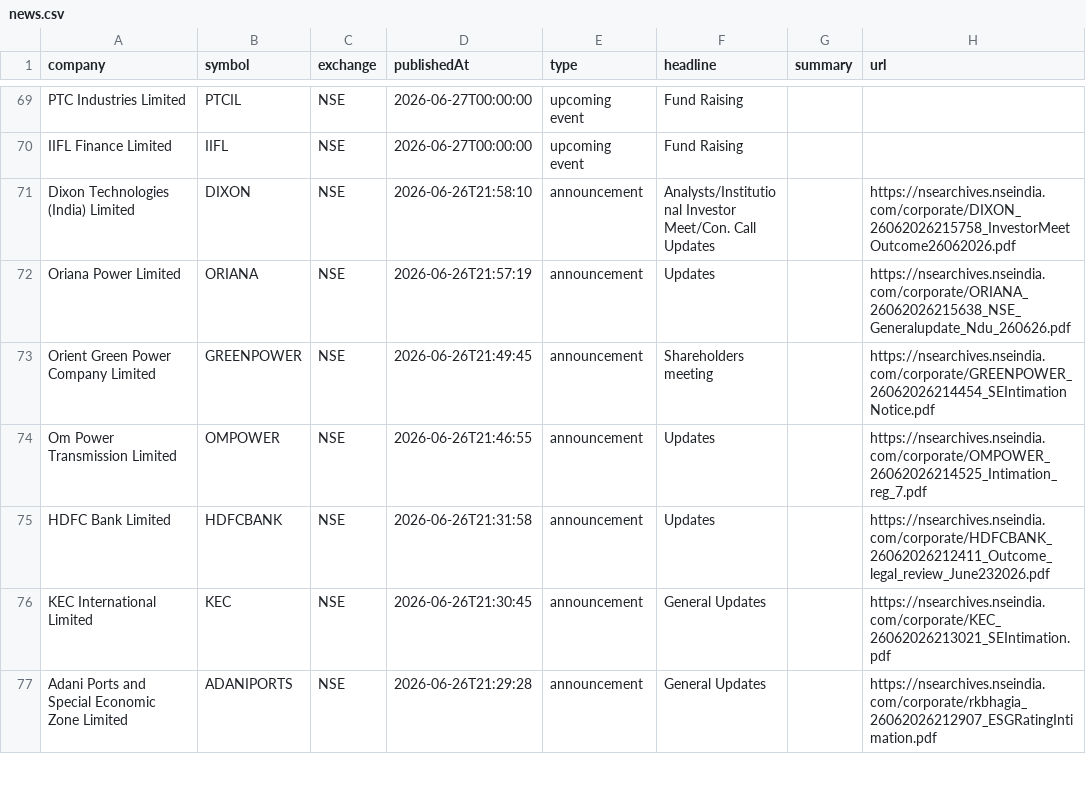
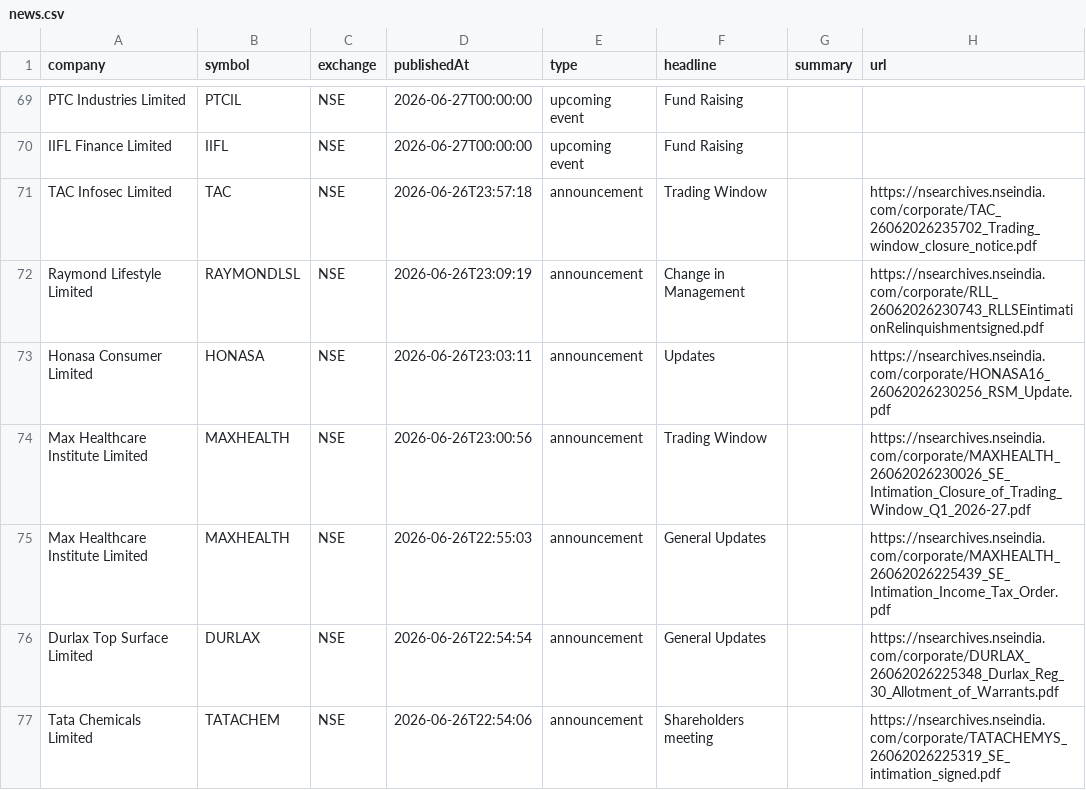
Before and after one commit to grvishnureddy/stock-analysis, a CSV file: data/news.csv, drawn as a sheet; only a part is shown, gaps mark what is left out; the shorter side is filled out with more unchanged rows; the diff covers the shown part only; the diff names each change by its address in the sheet, - before the commit and + after, or states it on an @@ line.

```diff
--- a/data/news.csv
+++ b/data/news.csv
+row 71: TAC Infosec Limited | TAC | NSE | 2026-06-26T23:57:18 | announcement | Trading Window |  | https://nsearchives.nseindia.com/corporate/TAC_26062026235702_Trading_window_closure_notice.pdf
+row 72: Raymond Lifestyle Limited | RAYMONDLSL | NSE | 2026-06-26T23:09:19 | announcement | Change in Management |  | https://nsearchives.nseindia.com/corporate/RLL_26062026230743_RLLSEintimationRelinquishmentsigned.pdf
+row 73: Honasa Consumer Limited | HONASA | NSE | 2026-06-26T23:03:11 | announcement | Updates |  | https://nsearchives.nseindia.com/corporate/HONASA16_26062026230256_RSM_Update.pdf
+row 74: Max Healthcare Institute Limited | MAXHEALTH | NSE | 2026-06-26T23:00:56 | announcement | Trading Window |  | https://nsearchives.nseindia.com/corporate/MAXHEALTH_26062026230026_SE_Intimation_Closure_of_Trading_Window_Q1_2026-27.pdf
+row 75: Max Healthcare Institute Limited | MAXHEALTH | NSE | 2026-06-26T22:55:03 | announcement | General Updates |  | https://nsearchives.nseindia.com/corporate/MAXHEALTH_26062026225439_SE_Intimation_Income_Tax_Order.pdf
+row 76: Durlax Top Surface Limited | DURLAX | NSE | 2026-06-26T22:54:54 | announcement | General Updates |  | https://nsearchives.nseindia.com/corporate/DURLAX_26062026225348_Durlax_Reg_30_Allotment_of_Warrants.pdf
+row 77: Tata Chemicals Limited | TATACHEM | NSE | 2026-06-26T22:54:06 | announcement | Shareholders meeting |  | https://nsearchives.nseindia.com/corporate/TATACHEMYS_26062026225319_SE_intimation_signed.pdf
```
Also changed, not shown: 7 added rows elsewhere in this file, data/results.csv, 15 other files.
